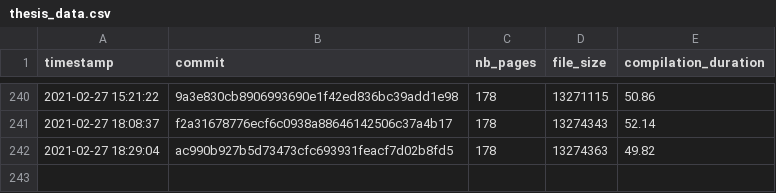
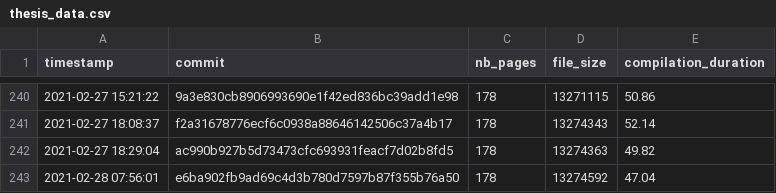
Before and after one commit to Ezibenroc/thesis, a CSV file: build/thesis_data.csv, drawn as a sheet; only a part is shown, gaps mark what is left out.

Commit message:
New compilation

```diff
--- a/build/thesis_data.csv
+++ b/build/thesis_data.csv
@@ -242 +242,2 @@ timestamp,commit,nb_pages,file_size,compilation_duration
 2021-02-27 18:29:04,ac990b927b5d73473cfc693931feacf7d02b8fd5,178,13274363,49.82
+2021-02-28 07:56:01,e6ba902fb9ad69c4d3b780d7597b87f355b76a50,178,13274592,47.04
```
Also changed, not shown: 2 other files.
